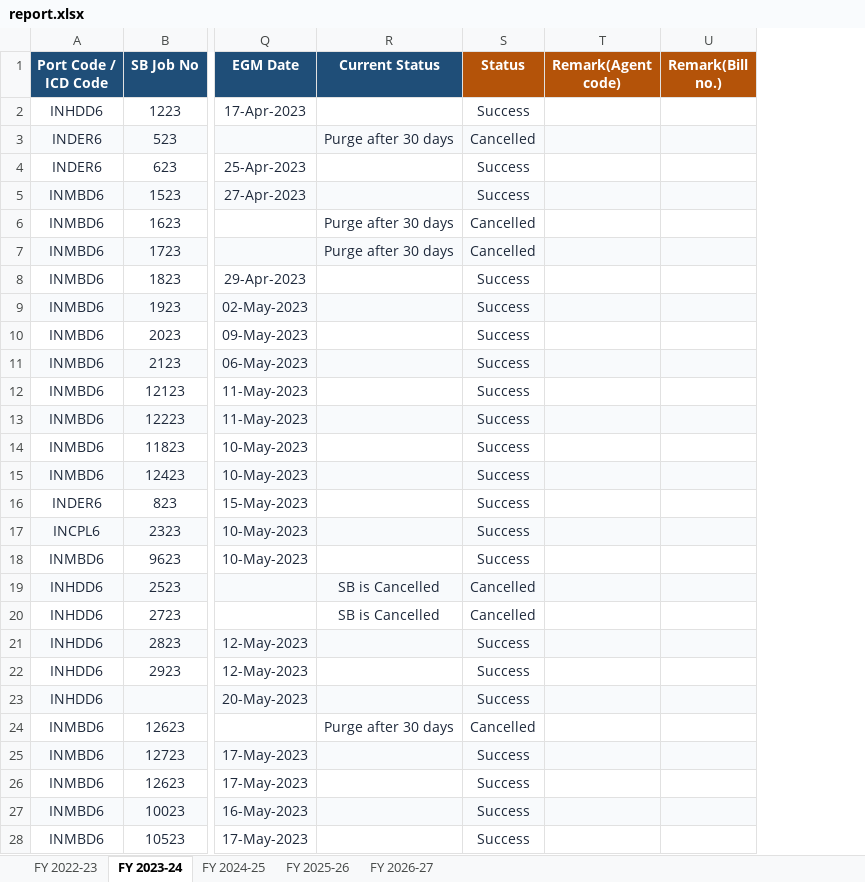
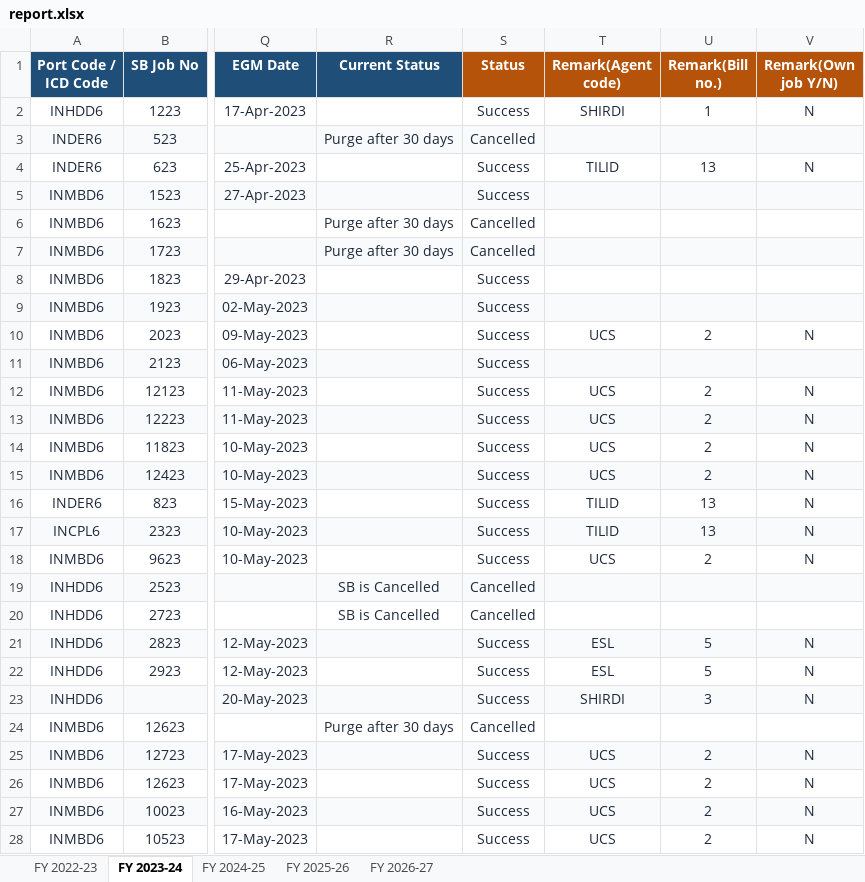
Before and after one commit to quantavil/daily-report-local, an Excel workbook: report.xlsx, sheet FY 2023-24, drawn as a sheet; only a part is shown, gaps mark what is left out; values as stored, in another font and other column widths than the file's, no borders; conditional formats not drawn; the diff covers the shown part only; the diff names each change by its address in the sheet, - before the commit and + after, or states it on an @@ line.

```diff
--- a/report.xlsx (sheet FY 2023-24)
+++ b/report.xlsx (sheet FY 2023-24)
+column V (Remark(Own job Y/N)), rows 2-28: N |  | N |  |  |  |  |  | N |  | N | N | N | N | N | N | N |  |  | N | N | N |  | N | N | N | N
-T2 (Remark(Agent code)): (empty)
+T2 (Remark(Agent code)): SHIRDI
-U2 (Remark(Bill no.)): (empty)
+U2 (Remark(Bill no.)): 1
-T4 (Remark(Agent code)): (empty)
+T4 (Remark(Agent code)): TILID
-U4 (Remark(Bill no.)): (empty)
+U4 (Remark(Bill no.)): 13
-T10 (Remark(Agent code)): (empty)
+T10 (Remark(Agent code)): UCS
-U10 (Remark(Bill no.)): (empty)
+U10 (Remark(Bill no.)): 2
-T12:T15 (Remark(Agent code)): (empty)
+T12:T15 (Remark(Agent code)): UCS
-U12:U15 (Remark(Bill no.)): (empty)
+U12:U15 (Remark(Bill no.)): 2
-T16:T17 (Remark(Agent code)): (empty)
+T16:T17 (Remark(Agent code)): TILID
-U16:U17 (Remark(Bill no.)): (empty)
+U16:U17 (Remark(Bill no.)): 13
-T18 (Remark(Agent code)): (empty)
+T18 (Remark(Agent code)): UCS
-U18 (Remark(Bill no.)): (empty)
+U18 (Remark(Bill no.)): 2
-T21:T22 (Remark(Agent code)): (empty)
+T21:T22 (Remark(Agent code)): ESL
-U21:U22 (Remark(Bill no.)): (empty)
+U21:U22 (Remark(Bill no.)): 5
-T23 (Remark(Agent code)): (empty)
+T23 (Remark(Agent code)): SHIRDI
-U23 (Remark(Bill no.)): (empty)
+U23 (Remark(Bill no.)): 3
-T25:T28 (Remark(Agent code)): (empty)
+T25:T28 (Remark(Agent code)): UCS
-U25:U28 (Remark(Bill no.)): (empty)
+U25:U28 (Remark(Bill no.)): 2
```
Also changed, not shown: 1440 edited cells elsewhere in this sheet, sheet FY 2026-27, sheet FY 2024-25, sheet FY 2025-26, sheet FY 2022-23, 9 other files.
